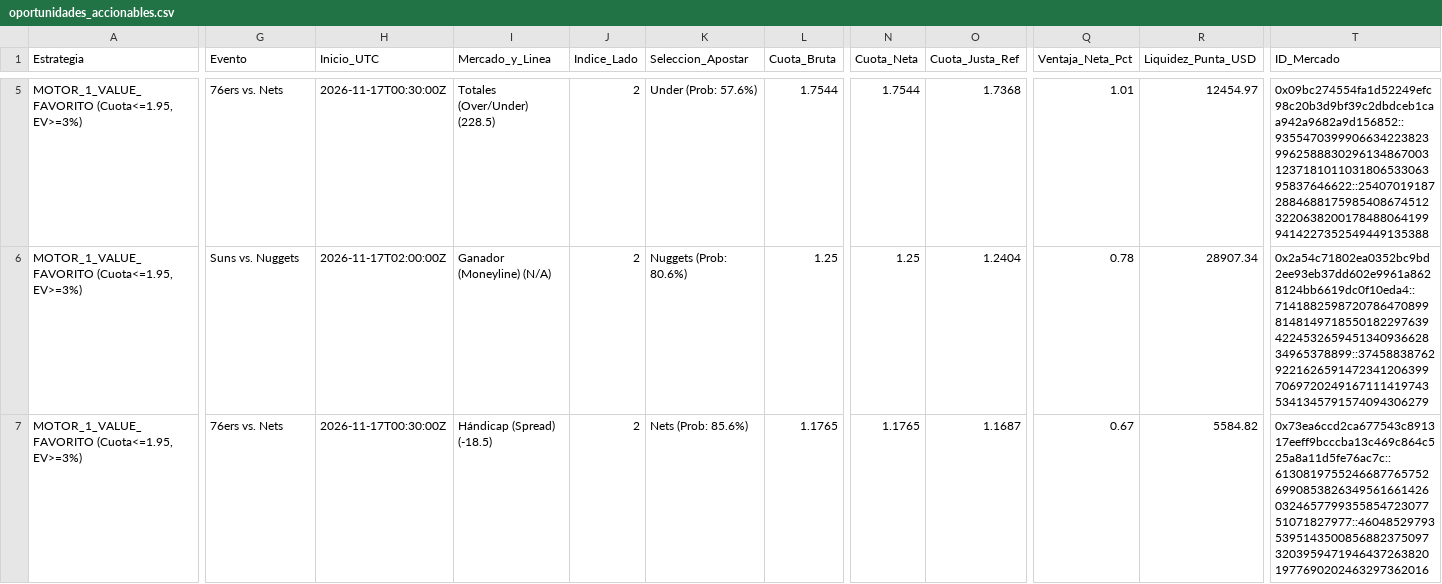
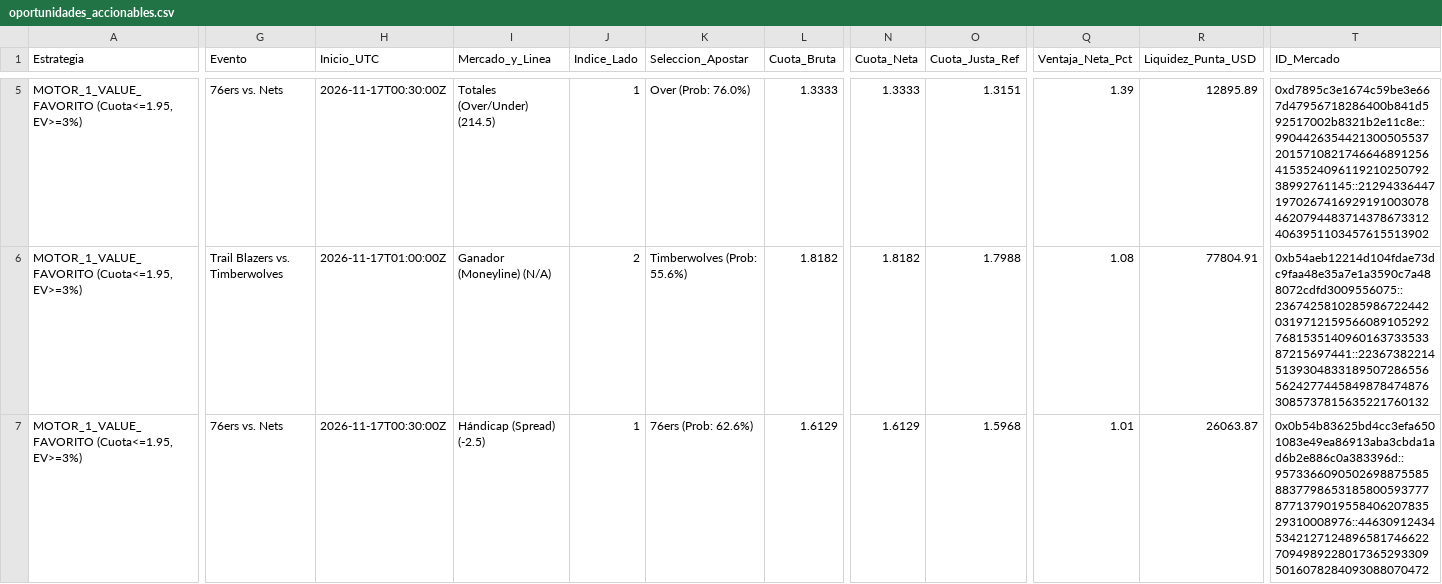
Before and after one commit to pochopablo1/quant-sports-es, a CSV file: datos/oportunidades_accionables.csv, drawn as a sheet; only a part is shown, gaps mark what is left out; the diff covers the shown part only; the diff names each change by its address in the sheet, - before the commit and + after, or states it on an @@ line.

```diff
--- a/datos/oportunidades_accionables.csv
+++ b/datos/oportunidades_accionables.csv
-I5 (Mercado_y_Linea): Totales (Over/Under) (228.5)
+I5 (Mercado_y_Linea): Totales (Over/Under) (214.5)
-J5 (Indice_Lado): 2
+J5 (Indice_Lado): 1
-K5 (Seleccion_Apostar): Under (Prob: 57.6%)
+K5 (Seleccion_Apostar): Over (Prob: 76.0%)
-L5 (Cuota_Bruta): 1.7544
+L5 (Cuota_Bruta): 1.3333
-N5 (Cuota_Neta): 1.7544
+N5 (Cuota_Neta): 1.3333
-O5 (Cuota_Justa_Ref): 1.7368
+O5 (Cuota_Justa_Ref): 1.3151
-Q5 (Ventaja_Neta_Pct): 1.01
+Q5 (Ventaja_Neta_Pct): 1.39
-R5 (Liquidez_Punta_USD): 12454.97
+R5 (Liquidez_Punta_USD): 12895.89
-T5 (ID_Mercado): 0x09bc274554fa1d52249efc98c20b3d9bf39c2dbdceb1caa942a9682a9d156852::93554703999066342238239962588830296134867003123718101103180653306395837646622::25407019187288468817598540867451232206382001784880641999414227352549449135388
+T5 (ID_Mercado): 0xd7895c3e1674c59be3e667d47956718286400b841d592517002b8321b2e11c8e::99044263544213005055372015710821746646891256415352409611921025079238992761145::21294336447197026741692919100307846207944837143786733124063951103457615513902
-G6 (Evento): Suns vs. Nuggets
+G6 (Evento): Trail Blazers vs. Timberwolves
-H6 (Inicio_UTC): 2026-11-17T02:00:00Z
+H6 (Inicio_UTC): 2026-11-17T01:00:00Z
-K6 (Seleccion_Apostar): Nuggets (Prob: 80.6%)
+K6 (Seleccion_Apostar): Timberwolves (Prob: 55.6%)
-L6 (Cuota_Bruta): 1.25
+L6 (Cuota_Bruta): 1.8182
-N6 (Cuota_Neta): 1.25
+N6 (Cuota_Neta): 1.8182
-O6 (Cuota_Justa_Ref): 1.2404
+O6 (Cuota_Justa_Ref): 1.7988
-Q6 (Ventaja_Neta_Pct): 0.78
+Q6 (Ventaja_Neta_Pct): 1.08
-R6 (Liquidez_Punta_USD): 28907.34
+R6 (Liquidez_Punta_USD): 77804.91
-T6 (ID_Mercado): 0x2a54c71802ea0352bc9bd2ee93eb37dd602e9961a8628124bb6619dc0f10eda4::71418825987207864708998148149718550182297639422453265945134093662834965378899::37458838762922162659147234120639970697202491671114197435341345791574094306279
+T6 (ID_Mercado): 0xb54aeb12214d104fdae73dc9faa48e35a7e1a3590c7a488072cdfd3009556075::23674258102859867224420319712159566089105292768153514096016373353387215697441::22367382214513930483318950728655656242774458498784748763085737815635221760132
-I7 (Mercado_y_Linea): Hándicap (Spread) (-18.5)
+I7 (Mercado_y_Linea): Hándicap (Spread) (-2.5)
-J7 (Indice_Lado): 2
+J7 (Indice_Lado): 1
-K7 (Seleccion_Apostar): Nets (Prob: 85.6%)
+K7 (Seleccion_Apostar): 76ers (Prob: 62.6%)
-L7 (Cuota_Bruta): 1.1765
+L7 (Cuota_Bruta): 1.6129
-N7 (Cuota_Neta): 1.1765
+N7 (Cuota_Neta): 1.6129
-O7 (Cuota_Justa_Ref): 1.1687
+O7 (Cuota_Justa_Ref): 1.5968
-Q7 (Ventaja_Neta_Pct): 0.67
+Q7 (Ventaja_Neta_Pct): 1.01
-R7 (Liquidez_Punta_USD): 5584.82
+R7 (Liquidez_Punta_USD): 26063.87
-T7 (ID_Mercado): 0x73ea6ccd2ca677543c891317eeff9bcccba13c469c864c525a8a11d5fe76ac7c::61308197552466877657526990853826349561661426032465779935585472307751071827977::46048529793539514350085688237509732039594719464372638201977690202463297362016
+T7 (ID_Mercado): 0x0b54b83625bd4cc3efa6501083e49ea86913aba3cbda1ad6b2e886c0a383396d::95733660905026988755858837798653185800593777877137901955840620783529310008976::44630912434534212712489658174662270949892280173652933095016078284093088070472
```
Also changed, not shown: 5 added rows and 48 edited cells elsewhere in this file, datos/historial_ejecuciones.csv.
